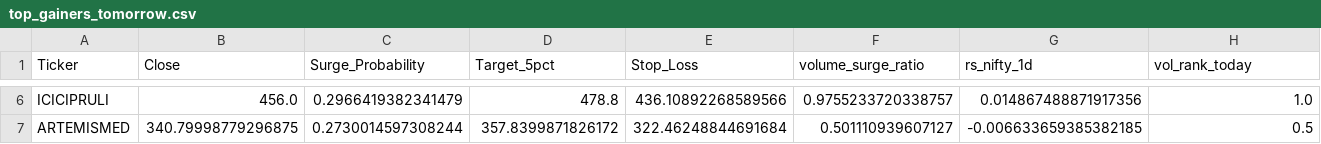
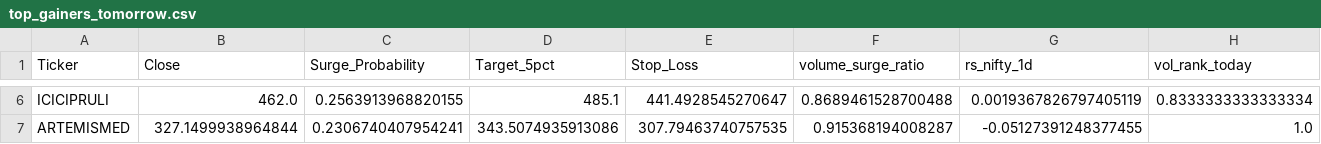
Before and after one commit to vishnuvcr/market-gainer-predictor, a CSV file: artifacts/top_gainers_tomorrow.csv, drawn as a sheet; only a part is shown, gaps mark what is left out; the diff covers the shown part only; the diff names each change by its address in the sheet, - before the commit and + after, or states it on an @@ line.

```diff
--- a/artifacts/top_gainers_tomorrow.csv
+++ b/artifacts/top_gainers_tomorrow.csv
-B6 (Close): 456.0
+B6 (Close): 462.0
-C6 (Surge_Probability): 0.2966419382341479
+C6 (Surge_Probability): 0.2563913968820155
-D6 (Target_5pct): 478.8
+D6 (Target_5pct): 485.1
-E6 (Stop_Loss): 436.10892268589566
+E6 (Stop_Loss): 441.4928545270647
-F6 (volume_surge_ratio): 0.9755233720338757
+F6 (volume_surge_ratio): 0.8689461528700488
-G6 (rs_nifty_1d): 0.014867488871917356
+G6 (rs_nifty_1d): 0.0019367826797405119
-H6 (vol_rank_today): 1.0
+H6 (vol_rank_today): 0.8333333333333334
-B7 (Close): 340.79998779296875
+B7 (Close): 327.1499938964844
-C7 (Surge_Probability): 0.2730014597308244
+C7 (Surge_Probability): 0.2306740407954241
-D7 (Target_5pct): 357.8399871826172
+D7 (Target_5pct): 343.5074935913086
-E7 (Stop_Loss): 322.46248844691684
+E7 (Stop_Loss): 307.79463740757535
-F7 (volume_surge_ratio): 0.501110939607127
+F7 (volume_surge_ratio): 0.915368194008287
-G7 (rs_nifty_1d): -0.006633659385382185
+G7 (rs_nifty_1d): -0.05127391248377455
-H7 (vol_rank_today): 0.5
+H7 (vol_rank_today): 1.0
```
Also changed, not shown: 1 added row, 1 removed row and 31 edited cells elsewhere in this file.
